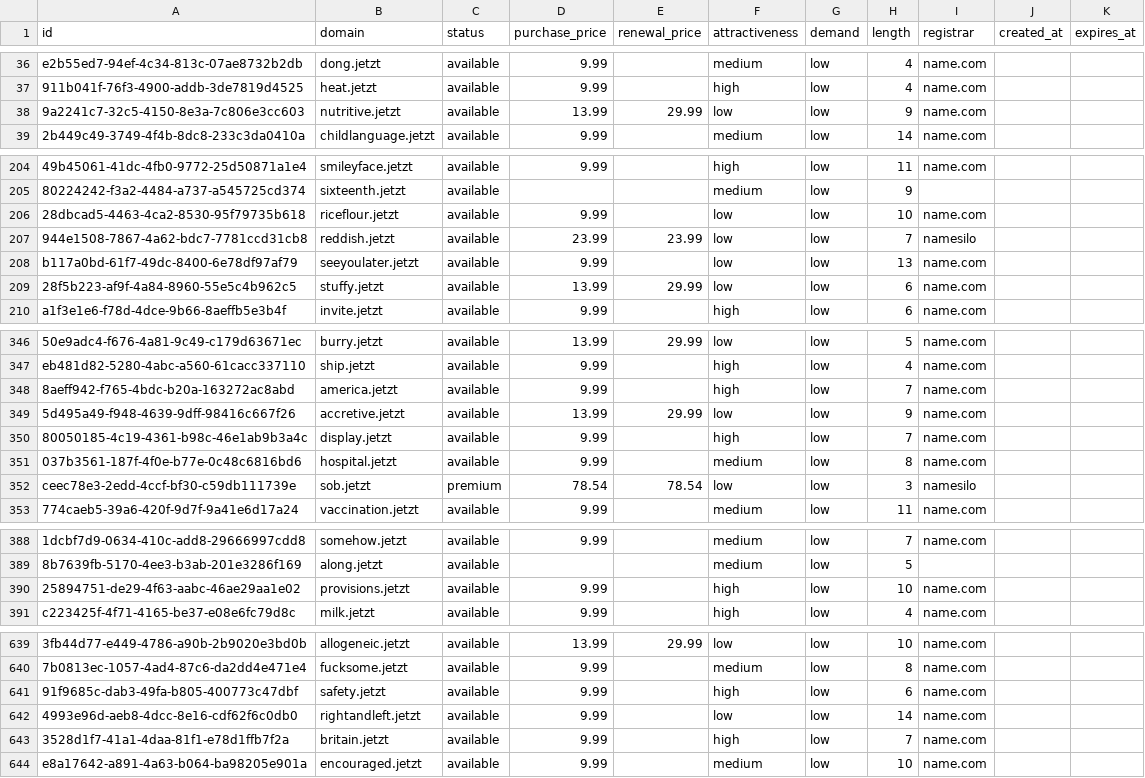
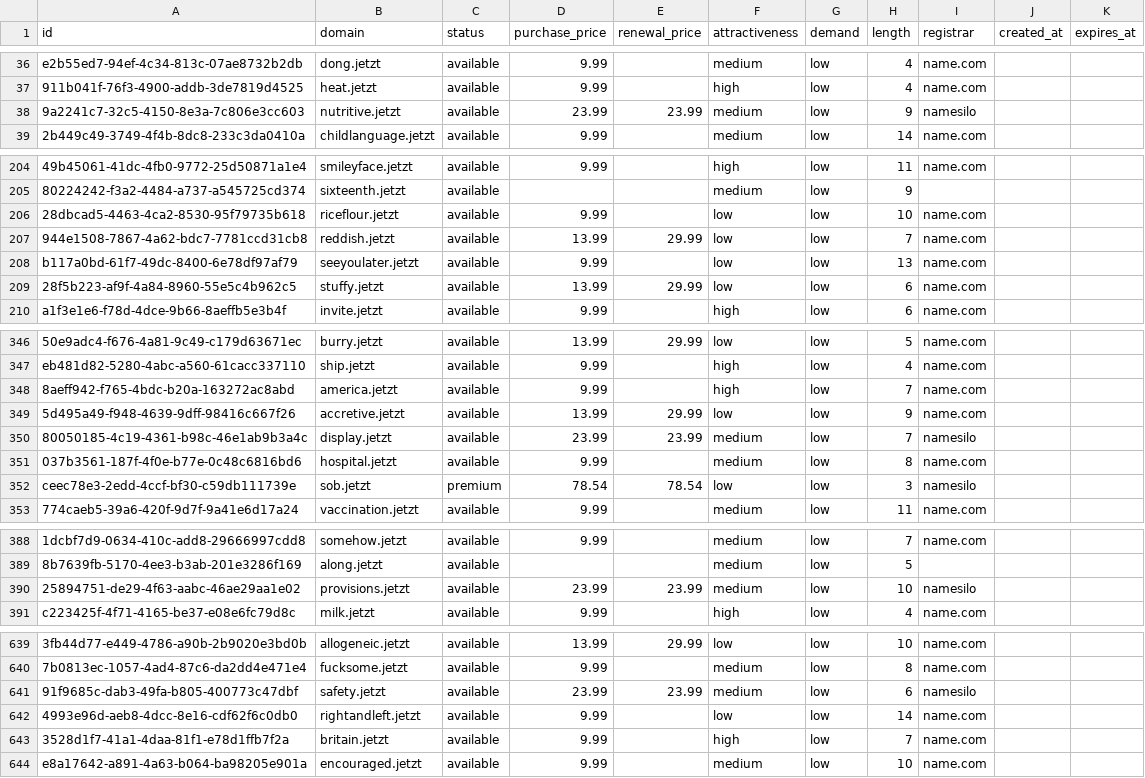
Before and after one commit to UniqueDomains/jetzt-oneword-domains, a CSV file: jetzt.csv, drawn as a sheet; only a part is shown, gaps mark what is left out; the diff covers the shown part only; the diff names each change by its address in the sheet, - before the commit and + after, or states it on an @@ line.

Commit message:
Domains update

```diff
--- a/jetzt.csv
+++ b/jetzt.csv
-D38 (purchase_price): 13.99
+D38 (purchase_price): 23.99
-E38 (renewal_price): 29.99
+E38 (renewal_price): 23.99
-F38 (attractiveness): low
+F38 (attractiveness): medium
-I38 (registrar): name.com
+I38 (registrar): namesilo
-D207 (purchase_price): 23.99
+D207 (purchase_price): 13.99
-E207 (renewal_price): 23.99
+E207 (renewal_price): 29.99
-I207 (registrar): namesilo
+I207 (registrar): name.com
-D350 (purchase_price): 9.99
+D350 (purchase_price): 23.99
-E350 (renewal_price): (empty)
+E350 (renewal_price): 23.99
-F350 (attractiveness): high
+F350 (attractiveness): medium
-I350 (registrar): name.com
+I350 (registrar): namesilo
-D390 (purchase_price): 9.99
+D390 (purchase_price): 23.99
-E390 (renewal_price): (empty)
+E390 (renewal_price): 23.99
-F390 (attractiveness): high
+F390 (attractiveness): medium
-I390 (registrar): name.com
+I390 (registrar): namesilo
-D641 (purchase_price): 9.99
+D641 (purchase_price): 23.99
-E641 (renewal_price): (empty)
+E641 (renewal_price): 23.99
-F641 (attractiveness): high
+F641 (attractiveness): medium
-I641 (registrar): name.com
+I641 (registrar): namesilo
```
Also changed, not shown: 10 edited cells elsewhere in this file, 4 other files.
